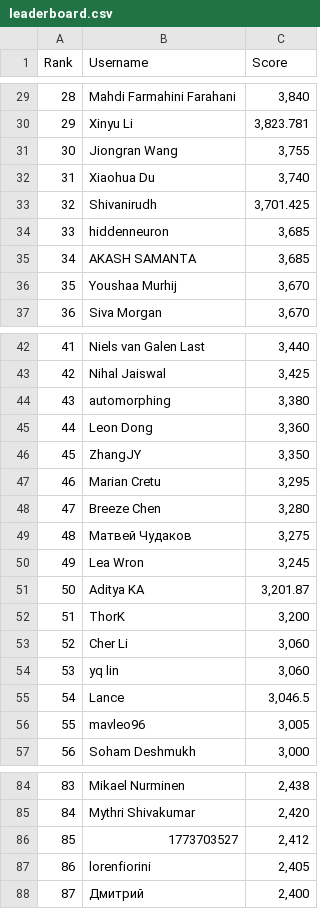
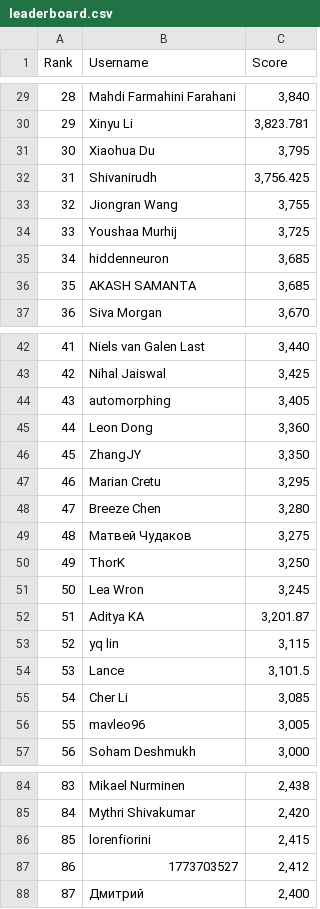
Before and after one commit to silvermete0r/deepml-top, a CSV file: leaderboard.csv, drawn as a sheet; only a part is shown, gaps mark what is left out; the diff covers the shown part only.

```diff
--- a/leaderboard.csv
+++ b/leaderboard.csv
@@ -30,8 +30,8 @@ Rank,Username,Score
 29,Xinyu Li,"3,823.781"
-30,Jiongran Wang,"3,755"
-31,Xiaohua Du,"3,740"
-32,Shivanirudh,"3,701.425"
-33,hiddenneuron,"3,685"
-34,AKASH SAMANTA,"3,685"
-35,Youshaa Murhij,"3,670"
+30,Xiaohua Du,"3,795"
+31,Shivanirudh,"3,756.425"
+32,Jiongran Wang,"3,755"
+33,Youshaa Murhij,"3,725"
+34,hiddenneuron,"3,685"
+35,AKASH SAMANTA,"3,685"
 36,Siva Morgan,"3,670"
@@ -43,3 +43,3 @@ Rank,Username,Score
 42,Nihal Jaiswal,"3,425"
-43,automorphing,"3,380"
+43,automorphing,"3,405"
 44,Leon Dong,"3,360"
@@ -49,8 +49,8 @@ Rank,Username,Score
 48,Матвей Чудаков,"3,275"
-49,Lea Wron,"3,245"
-50,Aditya KA,"3,201.87"
-51,ThorK,"3,200"
-52,Cher Li,"3,060"
-53,yq lin,"3,060"
-54,Lance,"3,046.5"
+49,ThorK,"3,250"
+50,Lea Wron,"3,245"
+51,Aditya KA,"3,201.87"
+52,yq lin,"3,115"
+53,Lance,"3,101.5"
+54,Cher Li,"3,085"
 55,mavleo96,"3,005"
@@ -85,4 +85,4 @@ Rank,Username,Score
 84,Mythri Shivakumar,"2,420"
-85,1773703527,"2,412"
-86,lorenfiorini,"2,405"
+85,lorenfiorini,"2,415"
+86,1773703527,"2,412"
 87,Дмитрий,"2,400"
```
Also changed, not shown: 21 edited cells elsewhere in this file, 2 other files.
